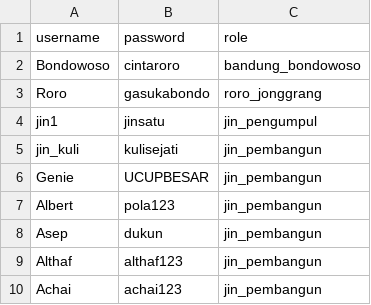
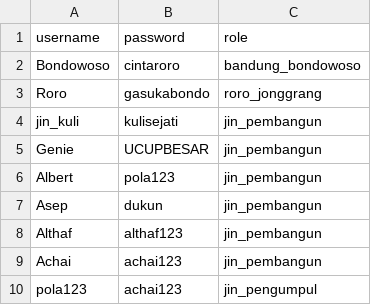
Before and after one commit to ChaiGans/Bondowoso-Ganteng, a CSV file: save/tester/user.csv, drawn as a sheet.

```diff
--- a/save/tester/user.csv
+++ b/save/tester/user.csv
@@ -3,3 +3,2 @@ Bondowoso;cintaroro;bandung_bondowoso
 Roro;gasukabondo;roro_jonggrang
-jin1;jinsatu;jin_pengumpul
 jin_kuli;kulisejati;jin_pembangun
@@ -10 +9,2 @@ Althaf;althaf123;jin_pembangun
 Achai;achai123;jin_pembangun
+pola123;achai123;jin_pengumpul
```
Also changed, not shown: 12 other files.
